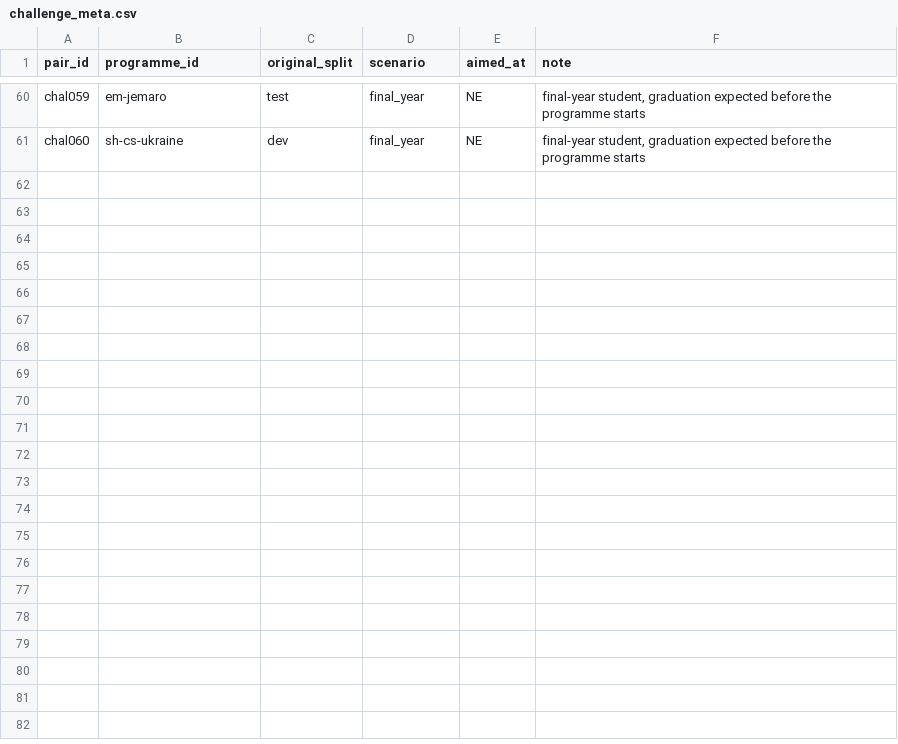
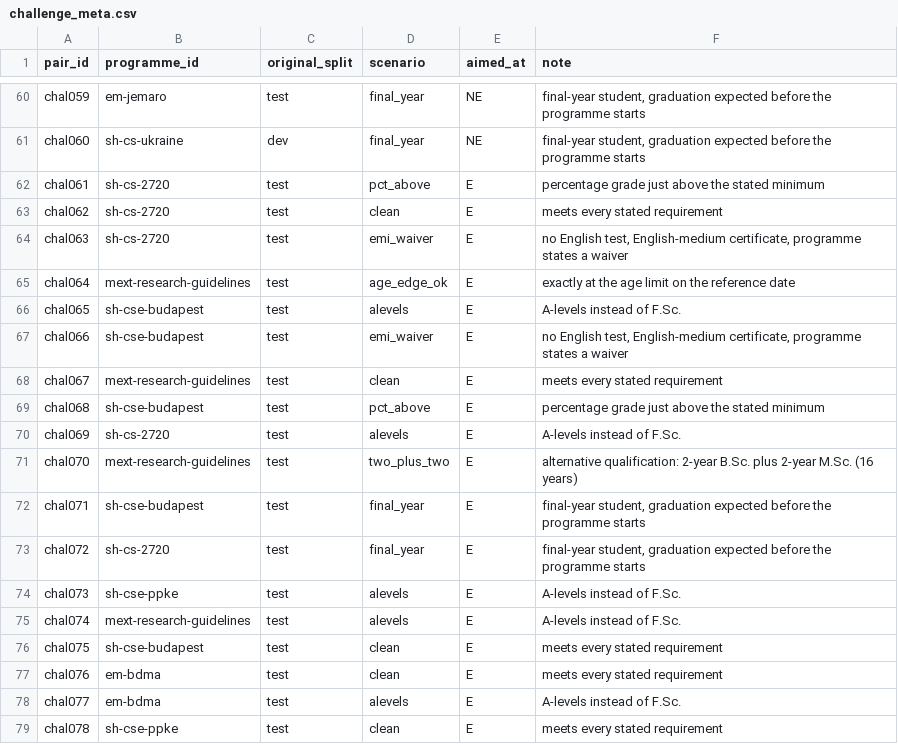
Before and after one commit to FatimaRana50/Scholarfit, a CSV file: data/labels/challenge_meta.csv, drawn as a sheet; only a part is shown, gaps mark what is left out.

Commit message:
Challenge set: adjudication and 20 extra pairs

```diff
--- a/data/labels/challenge_meta.csv
+++ b/data/labels/challenge_meta.csv
@@ -61 +61,19 @@ chal059,em-jemaro,test,final_year,NE,"final-year student, graduation expected be
 chal060,sh-cs-ukraine,dev,final_year,NE,"final-year student, graduation expected before the programme starts"
+chal061,sh-cs-2720,test,pct_above,E,percentage grade just above the stated minimum
+chal062,sh-cs-2720,test,clean,E,meets every stated requirement
+chal063,sh-cs-2720,test,emi_waiver,E,"no English test, English-medium certificate, programme states a waiver"
+chal064,mext-research-guidelines,test,age_edge_ok,E,exactly at the age limit on the reference date
+chal065,sh-cse-budapest,test,alevels,E,A-levels instead of F.Sc.
+chal066,sh-cse-budapest,test,emi_waiver,E,"no English test, English-medium certificate, programme states a waiver"
+chal067,mext-research-guidelines,test,clean,E,meets every stated requirement
+chal068,sh-cse-budapest,test,pct_above,E,percentage grade just above the stated minimum
+chal069,sh-cs-2720,test,alevels,E,A-levels instead of F.Sc.
+chal070,mext-research-guidelines,test,two_plus_two,E,alternative qualification: 2-year B.Sc. plus 2-year M.Sc. (16 years)
+chal071,sh-cse-budapest,test,final_year,E,"final-year student, graduation expected before the programme starts"
+chal072,sh-cs-2720,test,final_year,E,"final-year student, graduation expected before the programme starts"
+chal073,sh-cse-ppke,test,alevels,E,A-levels instead of F.Sc.
+chal074,mext-research-guidelines,test,alevels,E,A-levels instead of F.Sc.
+chal075,sh-cse-budapest,test,clean,E,meets every stated requirement
+chal076,em-bdma,test,clean,E,meets every stated requirement
+chal077,em-bdma,test,alevels,E,A-levels instead of F.Sc.
+chal078,sh-cse-ppke,test,clean,E,meets every stated requirement
```
Also changed, not shown: data/labels/challenge_pairs.csv, 46 other files.
